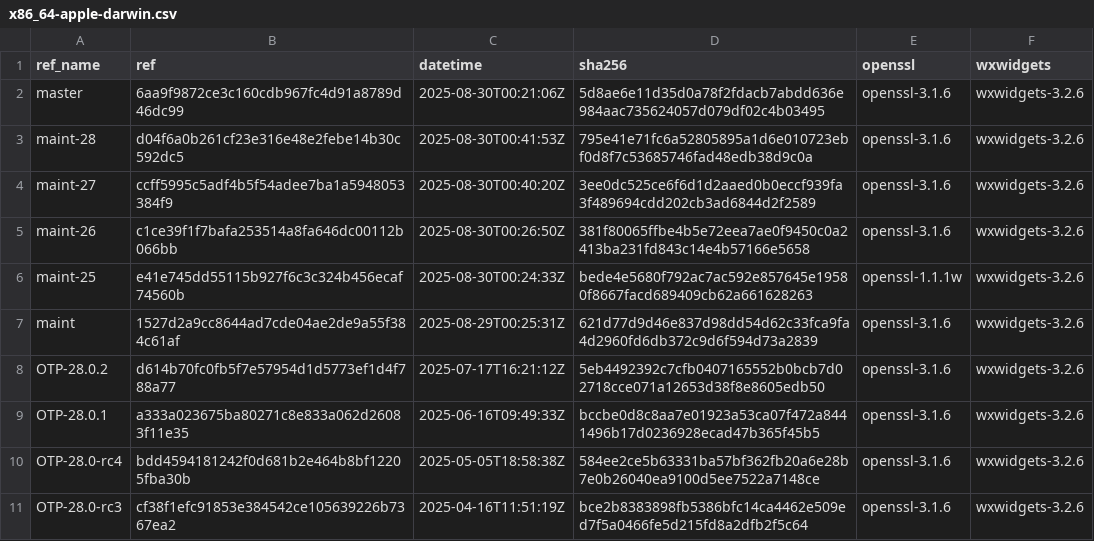
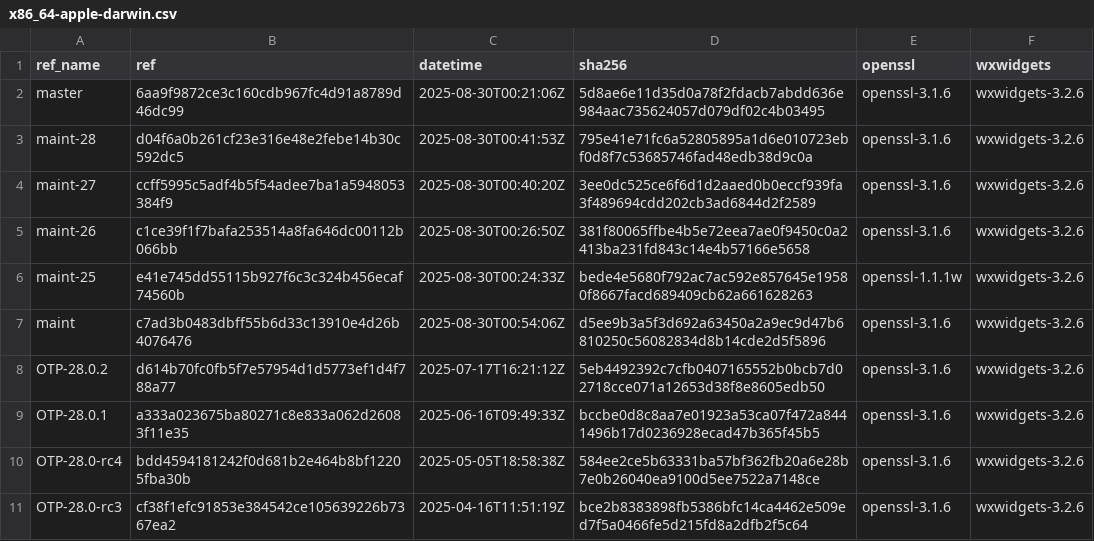
Before and after one commit to erlef/otp_builds, a CSV file: builds/x86_64-apple-darwin.csv, drawn as a sheet; only a part is shown.

```diff
--- a/builds/x86_64-apple-darwin.csv
+++ b/builds/x86_64-apple-darwin.csv
@@ -6,3 +6,3 @@ maint-26,c1ce39f1f7bafa253514a8fa646dc00112b066bb,2025-08-30T00:26:50Z,381f80065
 maint-25,e41e745dd55115b927f6c3c324b456ecaf74560b,2025-08-30T00:24:33Z,bede4e5680f792ac7ac592e857645e19580f8667facd689409cb62a661628263,openssl-1.1.1w,wxwidgets-3.2.6
-maint,1527d2a9cc8644ad7cde04ae2de9a55f384c61af,2025-08-29T00:25:31Z,621d77d9d46e837d98dd54d62c33fca9fa4d2960fd6db372c9d6f594d73a2839,openssl-3.1.6,wxwidgets-3.2.6
+maint,c7ad3b0483dbff55b6d33c13910e4d26b4076476,2025-08-30T00:54:06Z,d5ee9b3a5f3d692a63450a2a9ec9d47b6810250c56082834d8b14cde2d5f5896,openssl-3.1.6,wxwidgets-3.2.6
 OTP-28.0.2,d614b70fc0fb5f7e57954d1d5773ef1d4f788a77,2025-07-17T16:21:12Z,5eb4492392c7cfb0407165552b0bcb7d02718cce071a12653d38f8e8605edb50,openssl-3.1.6,wxwidgets-3.2.6
```
